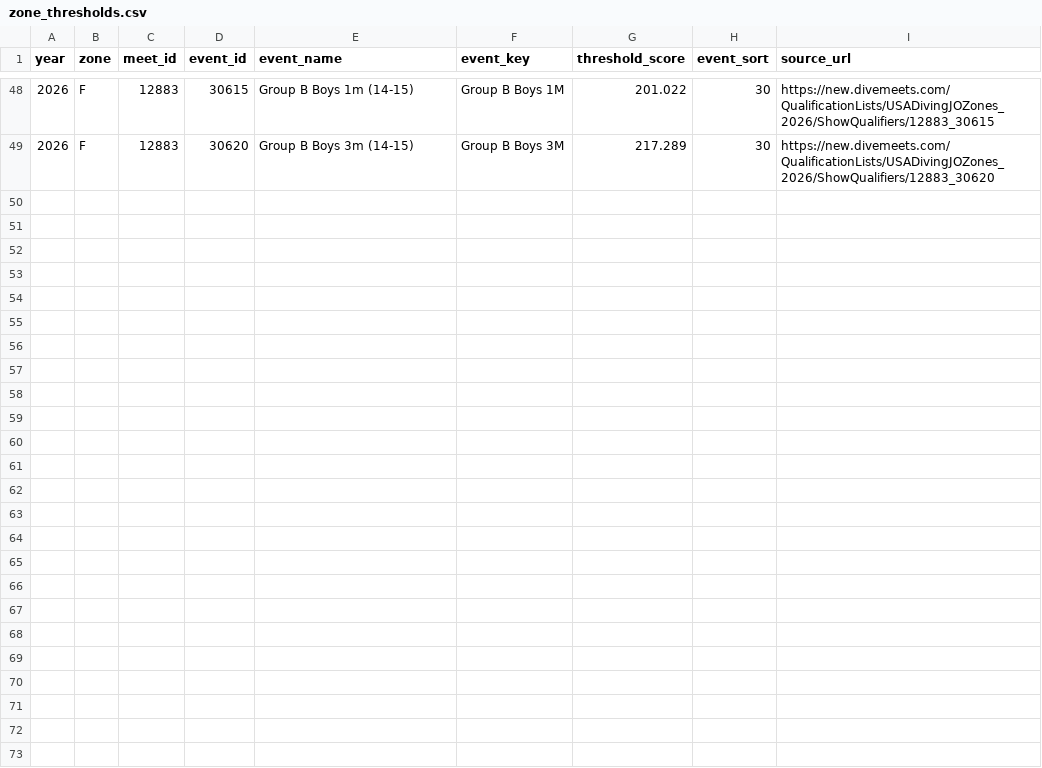
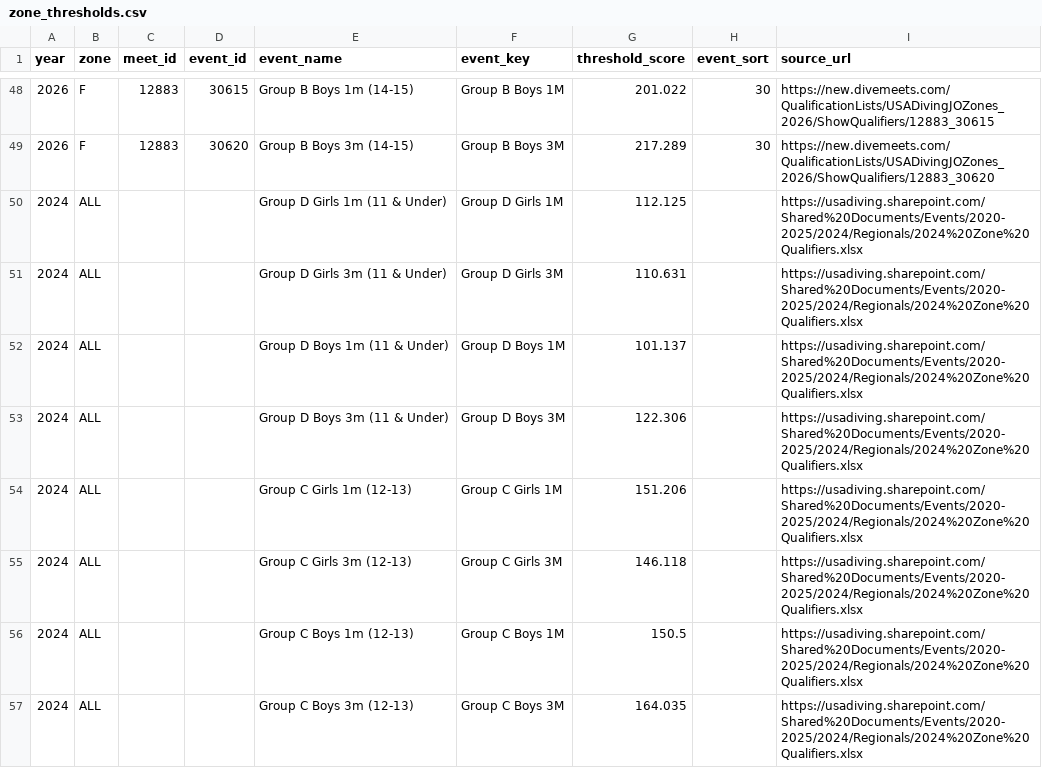
Before and after one commit to mjretcher/usa-diving-staff-apps, a CSV file: db/seeds/zone_thresholds.csv, drawn as a sheet; only a part is shown, gaps mark what is left out; the diff covers the shown part only.

Commit message:
Junior Circuit: 2024 published Regionals->Zones average bars
- db/seeds/zone_thresholds.csv: 16 national 15th-place average bars for 2024
  (zone = ALL) from the USA Diving 2024 Zone Qualifiers workbook (SharePoint,
  Events/2020-2025/2024/Regionals). Verified against 2024 results: 86 of the 98
  who reached Zones from 16th or lower cleared them; only 12 below them went.
- Boundary Studio: 2024 route map splits 16th-or-lower by that bar; 2025 stays
  a count (the 2025 workbook carries a stale copy of the 2024 bars).
- MCP get_zone_thresholds description corrected to what the table holds.

```diff
--- a/db/seeds/zone_thresholds.csv
+++ b/db/seeds/zone_thresholds.csv
@@ -49 +49,9 @@ year,zone,meet_id,event_id,event_name,event_key,threshold_score,event_sort,sourc
 2026,F,12883,30620,Group B Boys 3m (14-15),Group B Boys 3M,217.289,30,https://new.divemeets.com/QualificationLists/USADivingJOZones_2026/ShowQualifiers/12883_30620
+2024,ALL,,,Group D Girls 1m (11 & Under),Group D Girls 1M,112.125,,https://usadiving.sharepoint.com/Shared%20Documents/Events/2020-2025/2024/Regionals/2024%20Zone%20Qualifiers.xlsx
+2024,ALL,,,Group D Girls 3m (11 & Under),Group D Girls 3M,110.631,,https://usadiving.sharepoint.com/Shared%20Documents/Events/2020-2025/2024/Regionals/2024%20Zone%20Qualifiers.xlsx
+2024,ALL,,,Group D Boys 1m (11 & Under),Group D Boys 1M,101.137,,https://usadiving.sharepoint.com/Shared%20Documents/Events/2020-2025/2024/Regionals/2024%20Zone%20Qualifiers.xlsx
+2024,ALL,,,Group D Boys 3m (11 & Under),Group D Boys 3M,122.306,,https://usadiving.sharepoint.com/Shared%20Documents/Events/2020-2025/2024/Regionals/2024%20Zone%20Qualifiers.xlsx
+2024,ALL,,,Group C Girls 1m (12-13),Group C Girls 1M,151.206,,https://usadiving.sharepoint.com/Shared%20Documents/Events/2020-2025/2024/Regionals/2024%20Zone%20Qualifiers.xlsx
+2024,ALL,,,Group C Girls 3m (12-13),Group C Girls 3M,146.118,,https://usadiving.sharepoint.com/Shared%20Documents/Events/2020-2025/2024/Regionals/2024%20Zone%20Qualifiers.xlsx
+2024,ALL,,,Group C Boys 1m (12-13),Group C Boys 1M,150.5,,https://usadiving.sharepoint.com/Shared%20Documents/Events/2020-2025/2024/Regionals/2024%20Zone%20Qualifiers.xlsx
+2024,ALL,,,Group C Boys 3m (12-13),Group C Boys 3M,164.035,,https://usadiving.sharepoint.com/Shared%20Documents/Events/2020-2025/2024/Regionals/2024%20Zone%20Qualifiers.xlsx
```
Also changed, not shown: 8 added rows elsewhere in this file, 3 other files.
